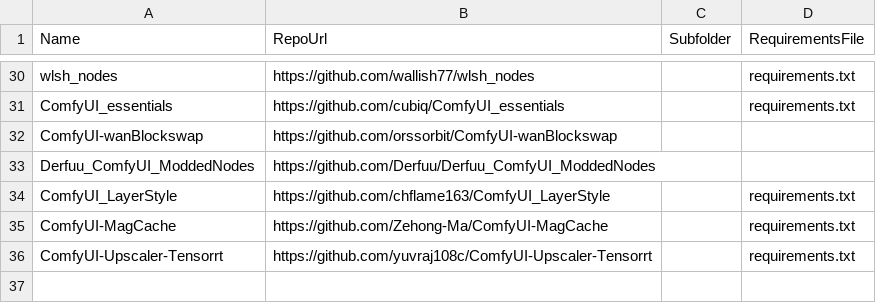
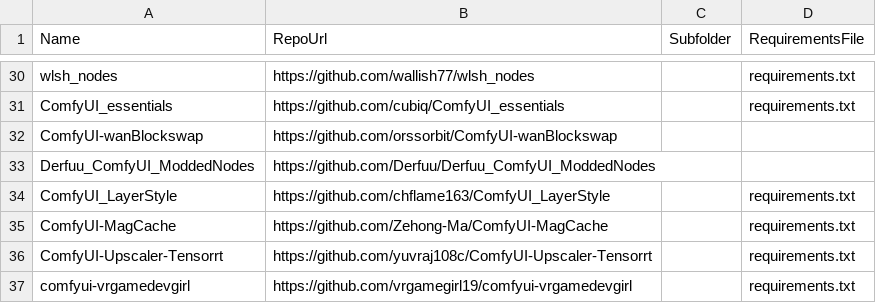
Before and after one commit to unearth4334/ComfyUI-Auto_installer, a CSV file: scripts/custom_nodes.csv, drawn as a sheet; only a part is shown, gaps mark what is left out.

```diff
--- a/scripts/custom_nodes.csv
+++ b/scripts/custom_nodes.csv
@@ -36 +36,2 @@ ComfyUI-MagCache,https://github.com/Zehong-Ma/ComfyUI-MagCache,,requirements.txt
 ComfyUI-Upscaler-Tensorrt,https://github.com/yuvraj108c/ComfyUI-Upscaler-Tensorrt,,requirements.txt
+comfyui-vrgamedevgirl,https://github.com/vrgamegirl19/comfyui-vrgamedevgirl,,requirements.txt
```
Also changed, not shown: 1 other file.
